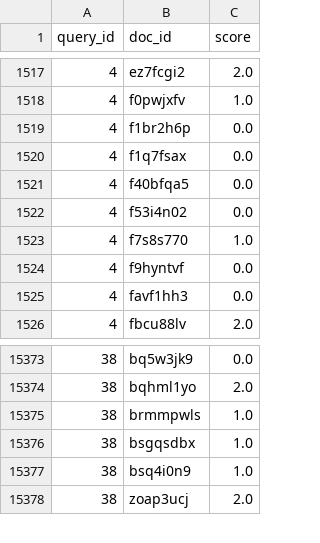
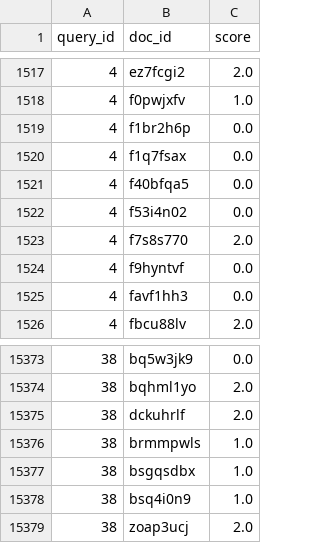
Before and after one commit to pieberson/Context_Scholar, a CSV file: qrels.csv, drawn as a sheet; only a part is shown, gaps mark what is left out.

```diff
--- a/qrels.csv
+++ b/qrels.csv
@@ -1522,3 +1522,3 @@ query_id,doc_id,score
 4,f53i4n02,0.0
-4,f7s8s770,1.0
+4,f7s8s770,2.0
 4,f9hyntvf,0.0
@@ -15374,2 +15374,3 @@ query_id,doc_id,score
 38,bqhml1yo,2.0
+38,dckuhrlf,2.0
 38,brmmpwls,1.0
```
Also changed, not shown: 2 other files.
